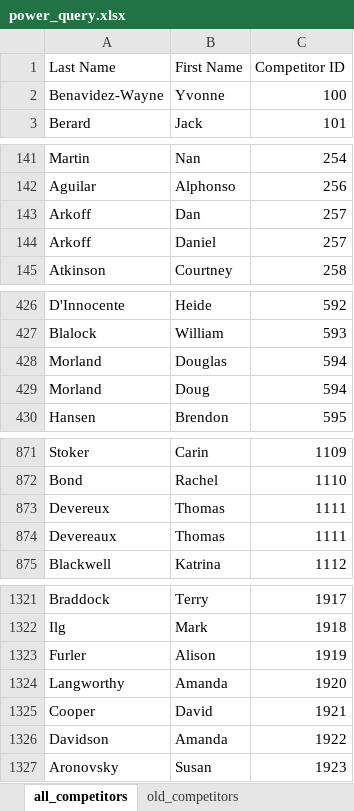
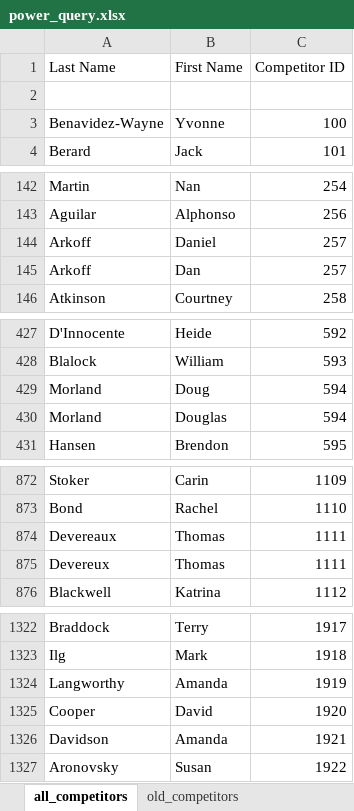
Before and after one commit to CTSTavarney/ctst-dev, an Excel workbook: create_csv_new/power_query.xlsx, sheet all_competitors, drawn as a sheet; only a part is shown, gaps mark what is left out; values as stored, in another font and other column widths than the file's, no borders; table styles not drawn; removed rows and columns are numbered as before the commit, all else as after; the diff names each change by its address in the sheet, - before the commit and + after, or states it on an @@ line.

Commit message:
Correction to Mountain Magic results
Alison Furler corrected to Ali Furler
ID numbers adjusted for new competitors

```diff
--- a/create_csv_new/power_query.xlsx (sheet all_competitors)
+++ b/create_csv_new/power_query.xlsx (sheet all_competitors)
+row 2: (empty)
-A1324 (Last Name): Furler
+A1324 (Last Name): Langworthy
-B1324 (First Name): Alison
+B1324 (First Name): Amanda
-A1325 (Last Name): Langworthy
+A1325 (Last Name): Cooper
-B1325 (First Name): Amanda
+B1325 (First Name): David
-A1326 (Last Name): Cooper
+A1326 (Last Name): Davidson
-B1326 (First Name): David
+B1326 (First Name): Amanda
-A1327 (Last Name): Davidson
+A1327 (Last Name): Aronovsky
-B1327 (First Name): Amanda
+B1327 (First Name): Susan
-row 1327: Aronovsky | Susan | 1923
```
Also changed, not shown: sheet all_results, sheet all_new_results_numbered, sheet new_competitors, sheet old_competitors, sheet all_new_results_unnumbered, create_db_tables/create_db_tables.xlsx, 16 other files.
